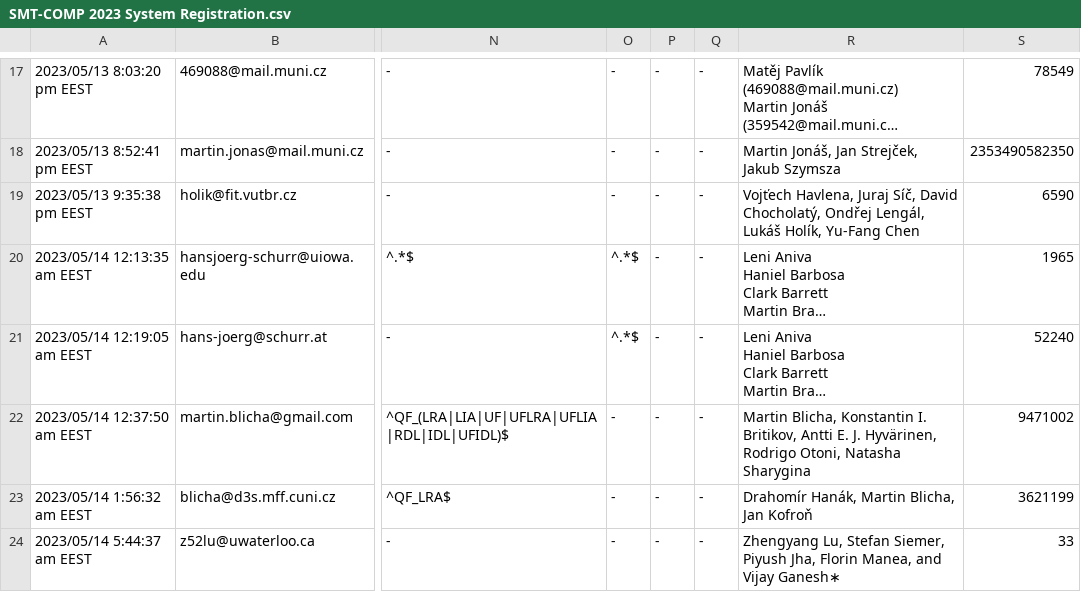
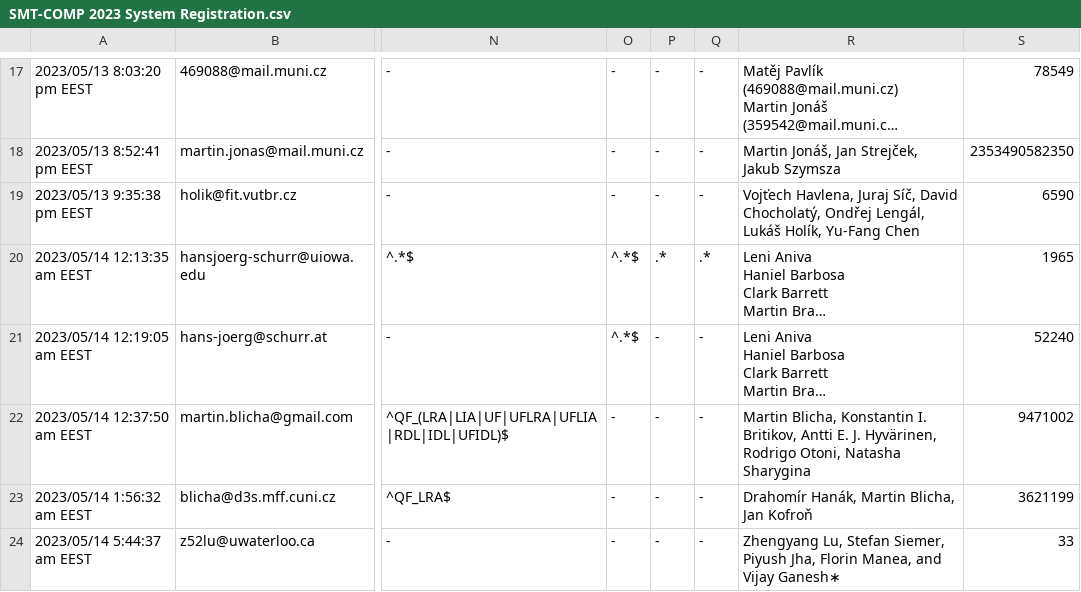
Before and after one commit to SMT-COMP/smt-comp, a CSV file: 2023/registration/SMT-COMP 2023 System Registration.csv, drawn as a sheet; only a part is shown, gaps mark what is left out; long unchanged cells end in …; the diff names each change by its address in the sheet, - before the commit and + after, or states it on an @@ line.

```diff
--- a/2023/registration/SMT-COMP 2023 System Registration.csv
+++ b/2023/registration/SMT-COMP 2023 System Registration.csv
-P20: -
+P20: .*
-Q20: -
+Q20: .*
```
Also changed, not shown: 2023/registration/solvers_divisions_all.csv.
